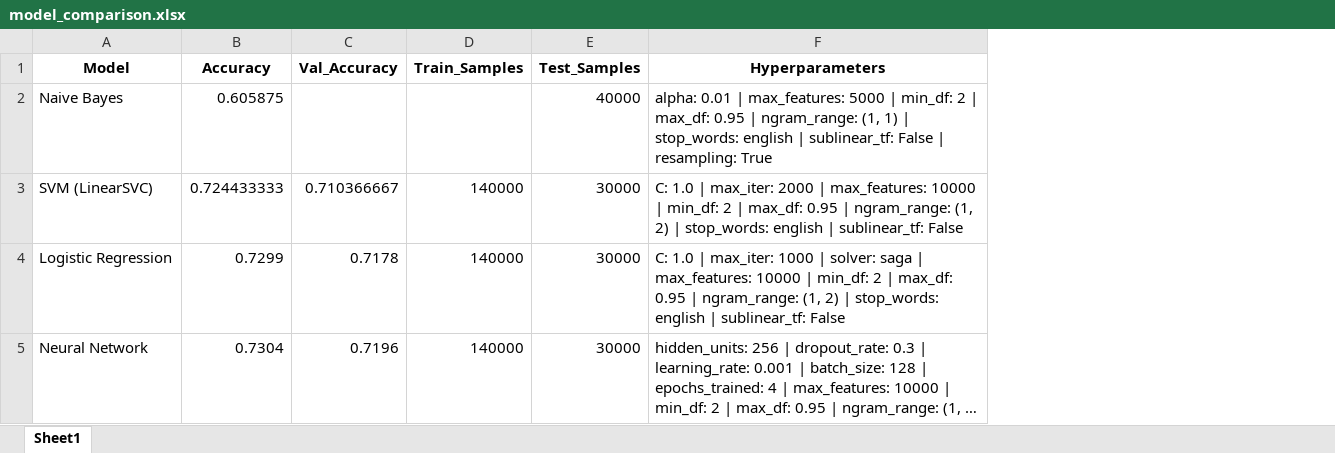
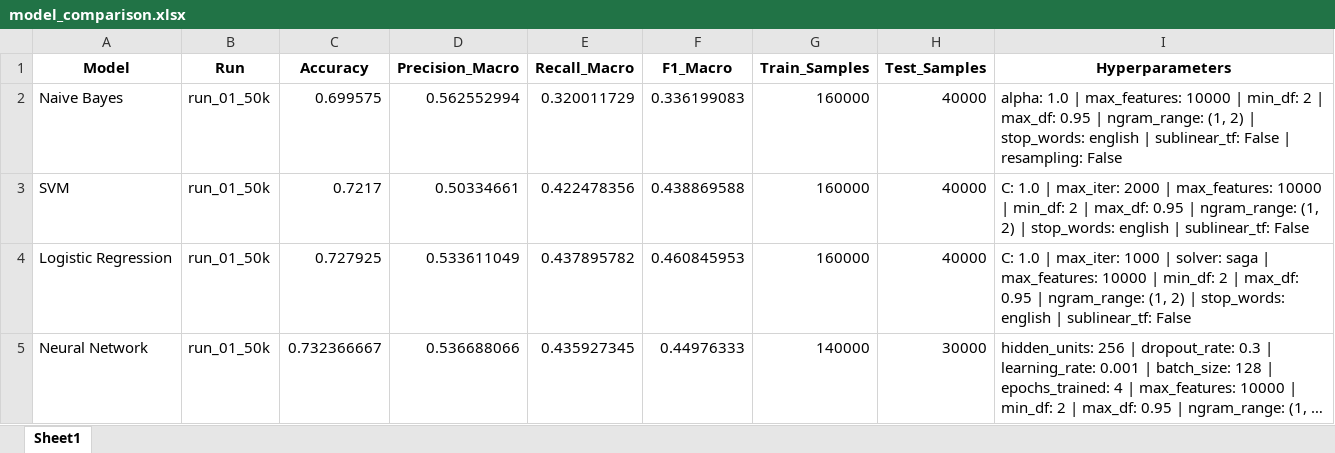
Before and after one commit to superdent/nlp, an Excel workbook: results/model_comparison.xlsx, sheet Sheet1, drawn as a sheet; long unchanged cells end in …; values as stored, in another font and other column widths than the file's, no borders; removed rows and columns are numbered as before the commit, all else as after; the diff names each change by its address in the sheet, - before the commit and + after, or states it on an @@ line.

Commit message:
Weitere Parameter der Verlustfunktion in die Evaluierung / Results aufgenommen -> für einen sinnvollen Modellvergleich

```diff
--- a/results/model_comparison.xlsx (sheet Sheet1)
+++ b/results/model_comparison.xlsx (sheet Sheet1)
+column B (Run), row 2: run_01_50k; rows 4-5: run_01_50k | run_01_50k
-column C (Val_Accuracy), rows 4-5: 0.7178 | 0.7196
+column D (Precision_Macro), row 2: 0.562552994; rows 4-5: 0.533611049 | 0.536688066
+column E (Recall_Macro), row 2: 0.320011729; rows 4-5: 0.437895782 | 0.435927345
+column F (F1_Macro), row 2: 0.336199083; rows 4-5: 0.460845953 | 0.44976333
-C2 (Accuracy): 0.605875
+C2 (Accuracy): 0.699575
-G2 (Train_Samples): (empty)
+G2 (Train_Samples): 160000
-I2 (Hyperparameters): alpha: 0.01 | max_features: 5000 | min_df: 2 | max_df: 0.95 | ngram_range: (1, 1) | stop_words: english | sublinear_tf: False | resampling: True
+I2 (Hyperparameters): alpha: 1.0 | max_features: 10000 | min_df: 2 | max_df: 0.95 | ngram_range: (1, 2) | stop_words: english | sublinear_tf: False | resampling: False
-row 3: SVM (LinearSVC) | 0.724433333 | 0.710366667 | 140000 | 30000 | C: 1.0 | max_iter: 2000 | max_features: 10000 | min_df: 2 | max_df: 0.95 | ngram_range: (1, 2) | stop_words: english | sublinear_tf: False
+row 3: SVM | run_01_50k | 0.7217 | 0.50334661 | 0.422478356 | 0.438869588 | 160000 | 40000 | C: 1.0 | max_iter: 2000 | max_features: 10000 | min_df: 2 | max_df: 0.95 | ngram_range: (1, 2) | stop_words: english | sublinear_tf: False
-C4 (Accuracy): 0.7299
+C4 (Accuracy): 0.727925
-G4 (Train_Samples): 140000
+G4 (Train_Samples): 160000
-H4 (Test_Samples): 30000
+H4 (Test_Samples): 40000
-C5 (Accuracy): 0.7304
+C5 (Accuracy): 0.732366667
```
Also changed, not shown: 18 other files.
